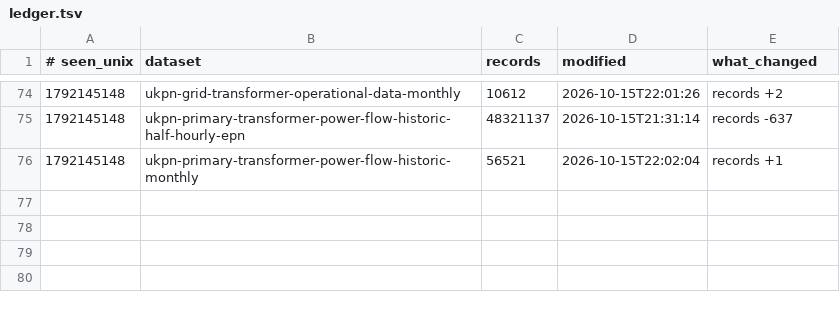
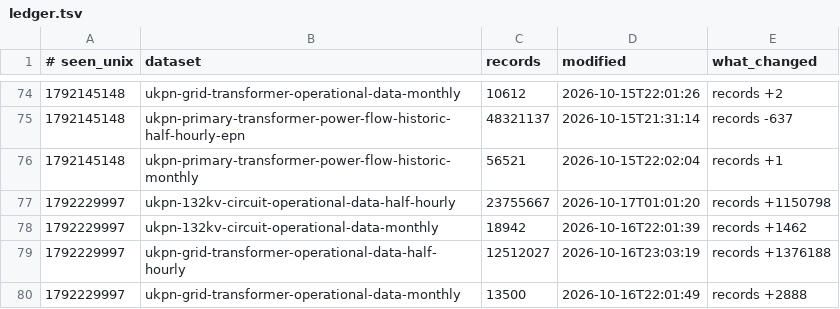
Before and after one commit to Ventusltd/132kV, a TSV file: data/ledger.tsv, drawn as a sheet; only a part is shown, gaps mark what is left out; the diff names each change by its address in the sheet, - before the commit and + after, or states it on an @@ line.

```diff
--- a/data/ledger.tsv
+++ b/data/ledger.tsv
+row 77: 1792229997 | ukpn-132kv-circuit-operational-data-half-hourly | 23755667 | 2026-10-17T01:01:20 | records +1150798
+row 78: 1792229997 | ukpn-132kv-circuit-operational-data-monthly | 18942 | 2026-10-16T22:01:39 | records +1462
+row 79: 1792229997 | ukpn-grid-transformer-operational-data-half-hourly | 12512027 | 2026-10-16T23:03:19 | records +1376188
+row 80: 1792229997 | ukpn-grid-transformer-operational-data-monthly | 13500 | 2026-10-16T22:01:49 | records +2888
```
Also changed, not shown: data/catalogue.tsv, 1 other file.
